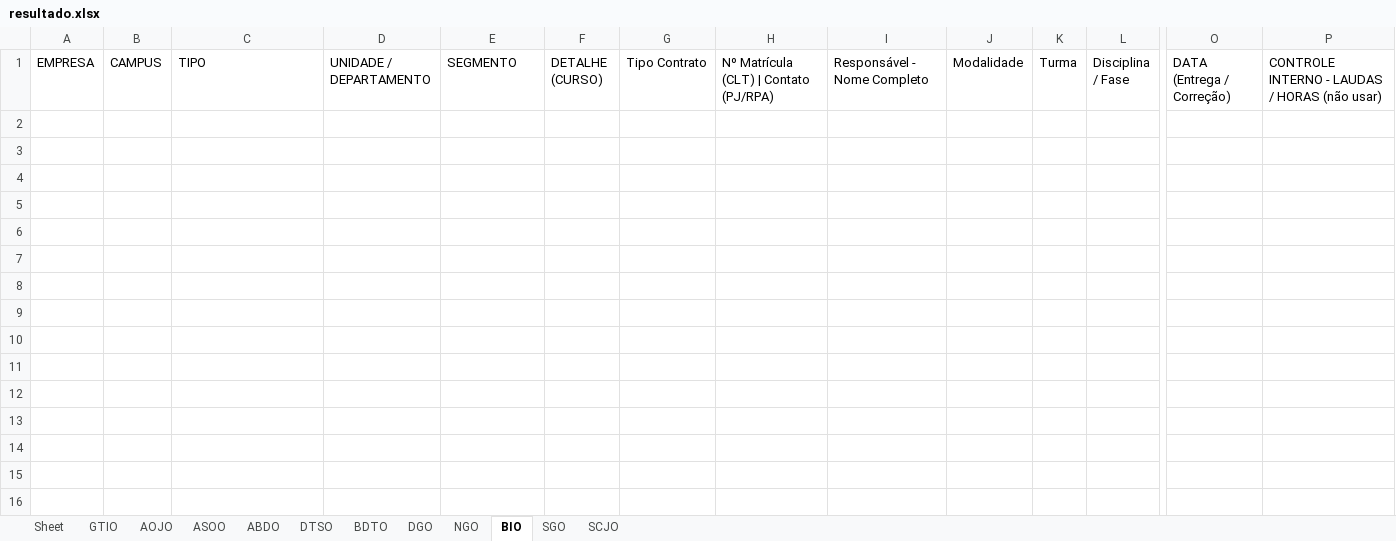
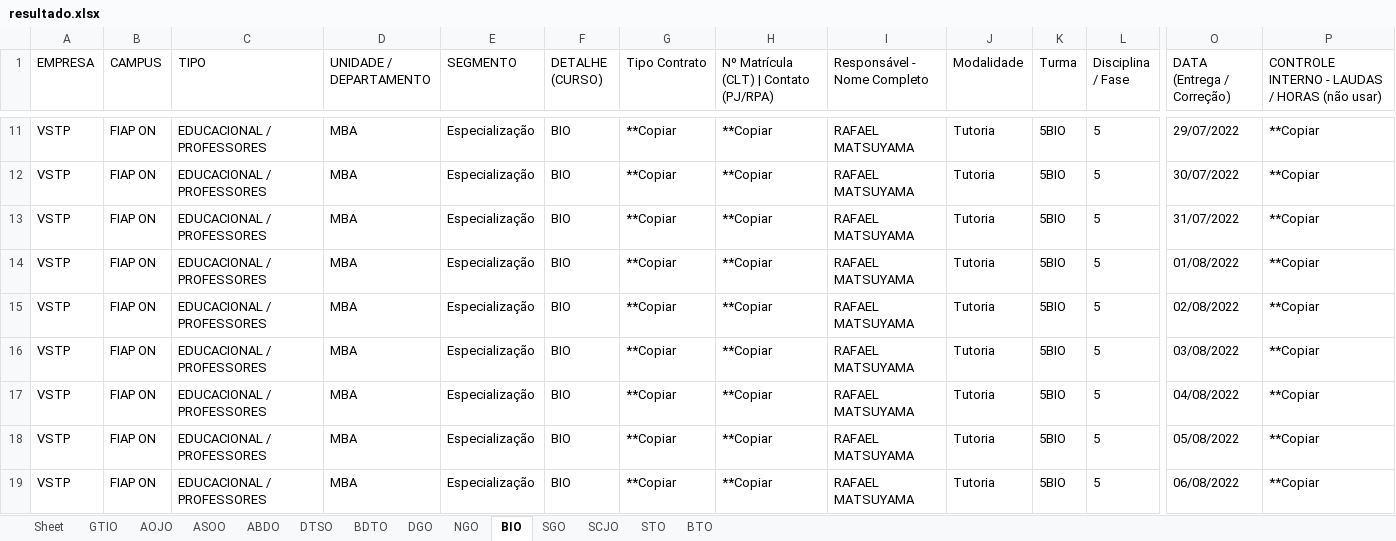
Before and after one commit to joserrodrigues/read-excel-mentor-files, an Excel workbook: resultado/resultado.xlsx, sheet BIO, drawn as a sheet; only a part is shown, gaps mark what is left out; values as stored, in another font and other column widths than the file's, no borders; rows hold the shown columns only; the diff covers the shown part only; the diff names each change by its address in the sheet, - before the commit and + after, or states it on an @@ line.

```diff
--- a/resultado/resultado.xlsx (sheet BIO)
+++ b/resultado/resultado.xlsx (sheet BIO)
+sheet tab: STO
+sheet tab: BTO
+row 11: VSTP | FIAP ON | EDUCACIONAL / PROFESSORES | MBA | Especialização | BIO | **Copiar | **Copiar | RAFAEL MATSUYAMA | Tutoria | 5BIO | 5 | 29/07/2022 | **Copiar
+row 12: VSTP | FIAP ON | EDUCACIONAL / PROFESSORES | MBA | Especialização | BIO | **Copiar | **Copiar | RAFAEL MATSUYAMA | Tutoria | 5BIO | 5 | 30/07/2022 | **Copiar
+row 13: VSTP | FIAP ON | EDUCACIONAL / PROFESSORES | MBA | Especialização | BIO | **Copiar | **Copiar | RAFAEL MATSUYAMA | Tutoria | 5BIO | 5 | 31/07/2022 | **Copiar
+row 14: VSTP | FIAP ON | EDUCACIONAL / PROFESSORES | MBA | Especialização | BIO | **Copiar | **Copiar | RAFAEL MATSUYAMA | Tutoria | 5BIO | 5 | 01/08/2022 | **Copiar
+row 15: VSTP | FIAP ON | EDUCACIONAL / PROFESSORES | MBA | Especialização | BIO | **Copiar | **Copiar | RAFAEL MATSUYAMA | Tutoria | 5BIO | 5 | 02/08/2022 | **Copiar
+row 16: VSTP | FIAP ON | EDUCACIONAL / PROFESSORES | MBA | Especialização | BIO | **Copiar | **Copiar | RAFAEL MATSUYAMA | Tutoria | 5BIO | 5 | 03/08/2022 | **Copiar
+row 17: VSTP | FIAP ON | EDUCACIONAL / PROFESSORES | MBA | Especialização | BIO | **Copiar | **Copiar | RAFAEL MATSUYAMA | Tutoria | 5BIO | 5 | 04/08/2022 | **Copiar
+row 18: VSTP | FIAP ON | EDUCACIONAL / PROFESSORES | MBA | Especialização | BIO | **Copiar | **Copiar | RAFAEL MATSUYAMA | Tutoria | 5BIO | 5 | 05/08/2022 | **Copiar
+row 19: VSTP | FIAP ON | EDUCACIONAL / PROFESSORES | MBA | Especialização | BIO | **Copiar | **Copiar | RAFAEL MATSUYAMA | Tutoria | 5BIO | 5 | 06/08/2022 | **Copiar
```
Also changed, not shown: 18 added rows elsewhere in this sheet, sheet Sheet, sheet SGO, sheet SCJO, sheet ASOO, sheet GTIO, sheet DTSO, 5 more sheets, 6 other files.
